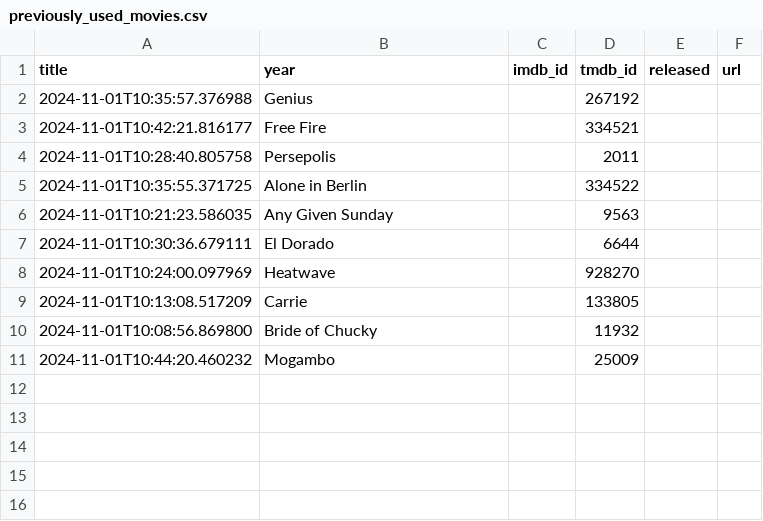
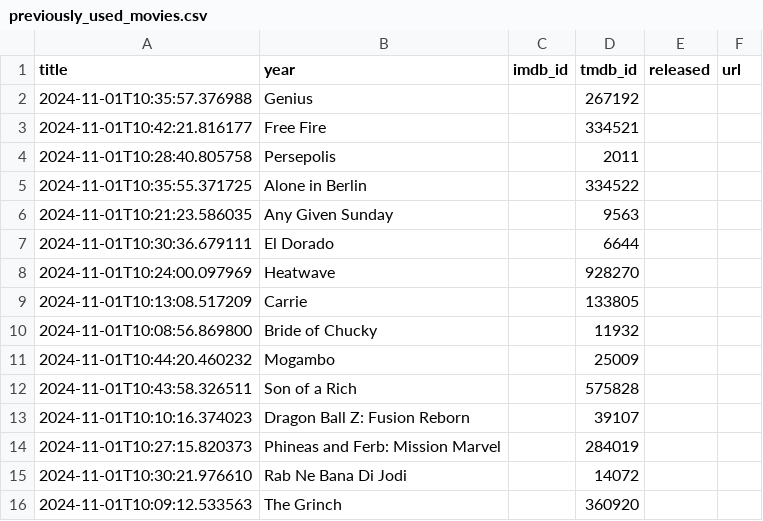
Before and after one commit to ThatMovieGuyOriginal/movie-feeds, a CSV file: movies/previously_used_movies.csv, drawn as a sheet; the diff names each change by its address in the sheet, - before the commit and + after, or states it on an @@ line.

```diff
--- a/movies/previously_used_movies.csv
+++ b/movies/previously_used_movies.csv
+row 12: 2024-11-01T10:43:58.326511 | Son of a Rich |  | 575828
+row 13: 2024-11-01T10:10:16.374023 | Dragon Ball Z: Fusion Reborn |  | 39107
+row 14: 2024-11-01T10:27:15.820373 | Phineas and Ferb: Mission Marvel |  | 284019
+row 15: 2024-11-01T10:30:21.976610 | Rab Ne Bana Di Jodi |  | 14072
+row 16: 2024-11-01T10:09:12.533563 | The Grinch |  | 360920
```
Also changed, not shown: movies/daily_discovery.csv.
